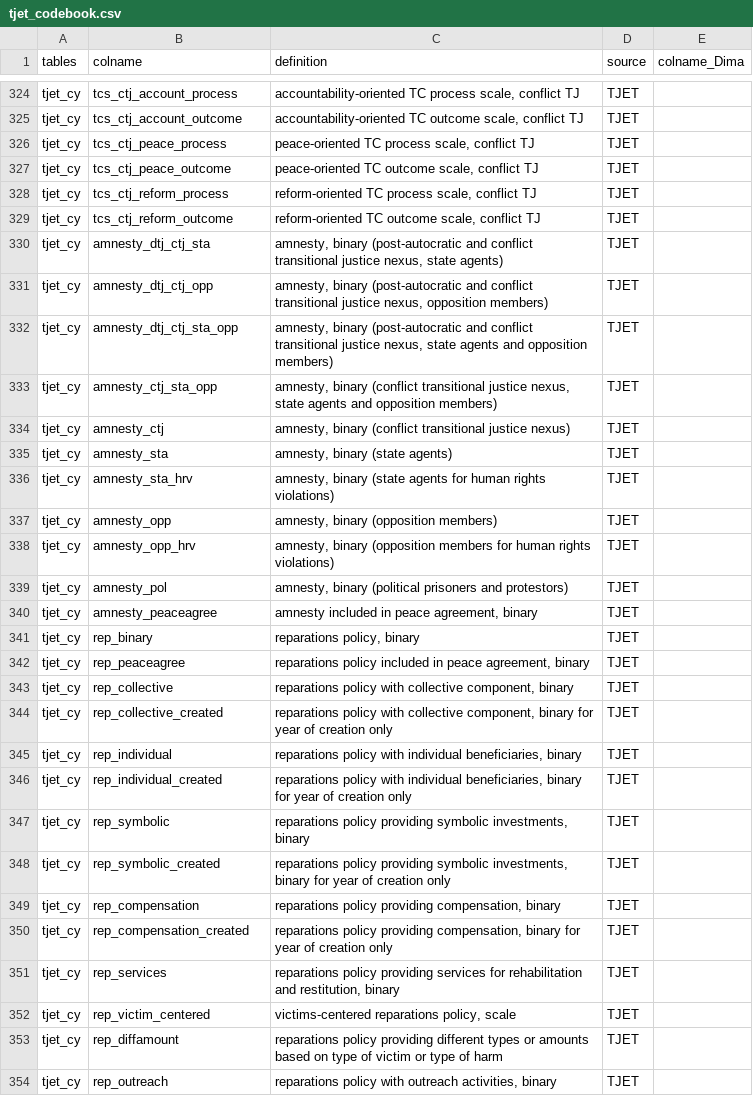
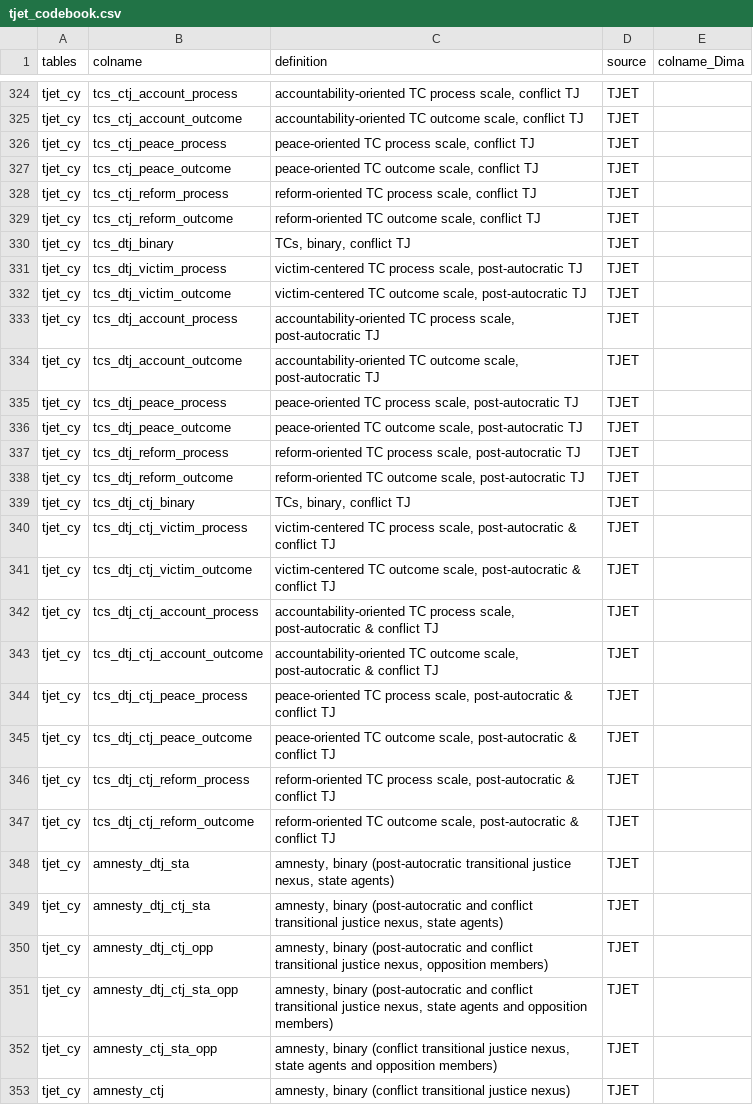
Before and after one commit to tjetdata/tjet-db, a CSV file: data/tjet_codebook.csv, drawn as a sheet; only a part is shown, gaps mark what is left out; the shorter side is filled out with more unchanged rows.

Commit message:
fixed error in previous data update & added new variables in tjet-cy

```diff
--- a/data/tjet_codebook.csv
+++ b/data/tjet_codebook.csv
@@ -329,2 +329,21 @@ tjet_cy,tcs_ctj_reform_process,"reform-oriented TC process scale, conflict TJ",T
 tjet_cy,tcs_ctj_reform_outcome,"reform-oriented TC outcome scale, conflict TJ",TJET,
+tjet_cy,tcs_dtj_binary,"TCs, binary, conflict TJ",TJET,
+tjet_cy,tcs_dtj_victim_process,"victim-centered TC process scale, post-autocratic TJ",TJET,
+tjet_cy,tcs_dtj_victim_outcome,"victim-centered TC outcome scale, post-autocratic TJ",TJET,
+tjet_cy,tcs_dtj_account_process,"accountability-oriented TC process scale, post-autocratic TJ",TJET,
+tjet_cy,tcs_dtj_account_outcome,"accountability-oriented TC outcome scale, post-autocratic TJ",TJET,
+tjet_cy,tcs_dtj_peace_process,"peace-oriented TC process scale, post-autocratic TJ",TJET,
+tjet_cy,tcs_dtj_peace_outcome,"peace-oriented TC outcome scale, post-autocratic TJ",TJET,
+tjet_cy,tcs_dtj_reform_process,"reform-oriented TC process scale, post-autocratic TJ",TJET,
+tjet_cy,tcs_dtj_reform_outcome,"reform-oriented TC outcome scale, post-autocratic TJ",TJET,
+tjet_cy,tcs_dtj_ctj_binary,"TCs, binary, conflict TJ",TJET,
+tjet_cy,tcs_dtj_ctj_victim_process,"victim-centered TC process scale, post-autocratic & conflict TJ",TJET,
+tjet_cy,tcs_dtj_ctj_victim_outcome,"victim-centered TC outcome scale, post-autocratic & conflict TJ",TJET,
+tjet_cy,tcs_dtj_ctj_account_process,"accountability-oriented TC process scale, post-autocratic & conflict TJ",TJET,
+tjet_cy,tcs_dtj_ctj_account_outcome,"accountability-oriented TC outcome scale, post-autocratic & conflict TJ",TJET,
+tjet_cy,tcs_dtj_ctj_peace_process,"peace-oriented TC process scale, post-autocratic & conflict TJ",TJET,
+tjet_cy,tcs_dtj_ctj_peace_outcome,"peace-oriented TC outcome scale, post-autocratic & conflict TJ",TJET,
+tjet_cy,tcs_dtj_ctj_reform_process,"reform-oriented TC process scale, post-autocratic & conflict TJ",TJET,
+tjet_cy,tcs_dtj_ctj_reform_outcome,"reform-oriented TC outcome scale, post-autocratic & conflict TJ",TJET,
+tjet_cy,amnesty_dtj_sta,"amnesty, binary (post-autocratic transitional justice nexus, state agents)",TJET,
 tjet_cy,amnesty_dtj_ctj_sta,"amnesty, binary (post-autocratic and conflict transitional justice nexus, state agents)",TJET,
```
Also changed, not shown: 1 other file.
